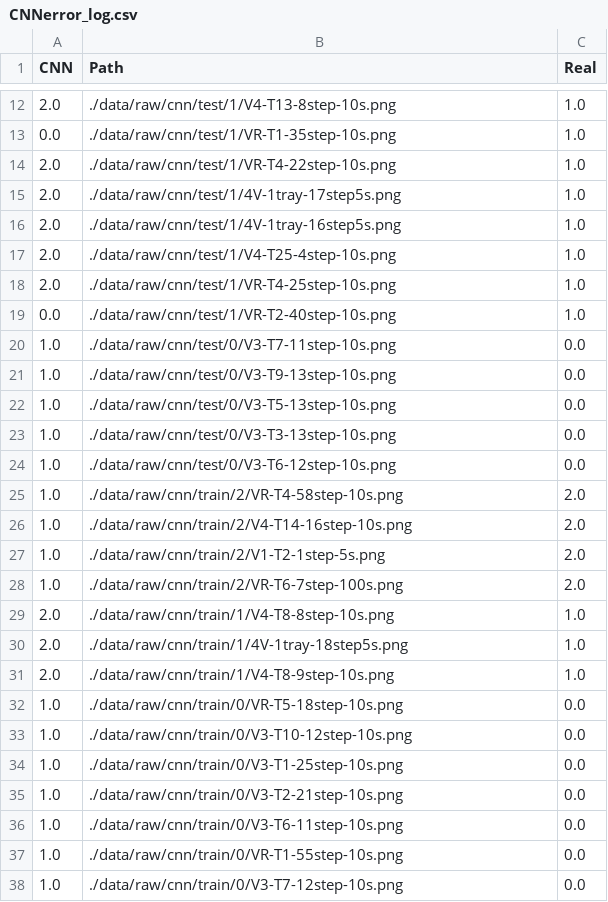
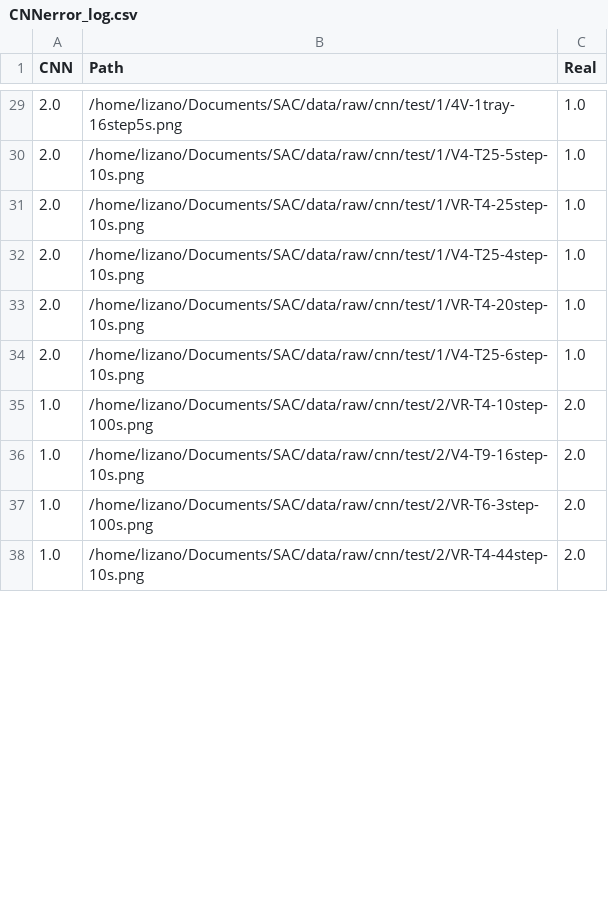
Before and after one commit to alizano94/SAC-Old, a CSV file: results/cnn/CNNerror_log.csv, drawn as a sheet; only a part is shown, gaps mark what is left out; the diff covers the shown part only.

```diff
--- a/results/cnn/CNNerror_log.csv
+++ b/results/cnn/CNNerror_log.csv
@@ -12,27 +29,10 @@ CNN,Path,Real
-2.0,./data/raw/cnn/test/1/V4-T13-8step-10s.png,1.0
-0.0,./data/raw/cnn/test/1/VR-T1-35step-10s.png,1.0
-2.0,./data/raw/cnn/test/1/VR-T4-22step-10s.png,1.0
-2.0,./data/raw/cnn/test/1/4V-1tray-17step5s.png,1.0
-2.0,./data/raw/cnn/test/1/4V-1tray-16step5s.png,1.0
-2.0,./data/raw/cnn/test/1/V4-T25-4step-10s.png,1.0
-2.0,./data/raw/cnn/test/1/VR-T4-25step-10s.png,1.0
-0.0,./data/raw/cnn/test/1/VR-T2-40step-10s.png,1.0
-1.0,./data/raw/cnn/test/0/V3-T7-11step-10s.png,0.0
-1.0,./data/raw/cnn/test/0/V3-T9-13step-10s.png,0.0
-1.0,./data/raw/cnn/test/0/V3-T5-13step-10s.png,0.0
-1.0,./data/raw/cnn/test/0/V3-T3-13step-10s.png,0.0
-1.0,./data/raw/cnn/test/0/V3-T6-12step-10s.png,0.0
-1.0,./data/raw/cnn/train/2/VR-T4-58step-10s.png,2.0
-1.0,./data/raw/cnn/train/2/V4-T14-16step-10s.png,2.0
-1.0,./data/raw/cnn/train/2/V1-T2-1step-5s.png,2.0
-1.0,./data/raw/cnn/train/2/VR-T6-7step-100s.png,2.0
-2.0,./data/raw/cnn/train/1/V4-T8-8step-10s.png,1.0
-2.0,./data/raw/cnn/train/1/4V-1tray-18step5s.png,1.0
-2.0,./data/raw/cnn/train/1/V4-T8-9step-10s.png,1.0
-1.0,./data/raw/cnn/train/0/VR-T5-18step-10s.png,0.0
-1.0,./data/raw/cnn/train/0/V3-T10-12step-10s.png,0.0
-1.0,./data/raw/cnn/train/0/V3-T1-25step-10s.png,0.0
-1.0,./data/raw/cnn/train/0/V3-T2-21step-10s.png,0.0
-1.0,./data/raw/cnn/train/0/V3-T6-11step-10s.png,0.0
-1.0,./data/raw/cnn/train/0/VR-T1-55step-10s.png,0.0
-1.0,./data/raw/cnn/train/0/V3-T7-12step-10s.png,0.0
+2.0,/home/lizano/Documents/SAC/data/raw/cnn/test/1/4V-1tray-16step5s.png,1.0
+2.0,/home/lizano/Documents/SAC/data/raw/cnn/test/1/V4-T25-5step-10s.png,1.0
+2.0,/home/lizano/Documents/SAC/data/raw/cnn/test/1/VR-T4-25step-10s.png,1.0
+2.0,/home/lizano/Documents/SAC/data/raw/cnn/test/1/V4-T25-4step-10s.png,1.0
+2.0,/home/lizano/Documents/SAC/data/raw/cnn/test/1/VR-T4-20step-10s.png,1.0
+2.0,/home/lizano/Documents/SAC/data/raw/cnn/test/1/V4-T25-6step-10s.png,1.0
+1.0,/home/lizano/Documents/SAC/data/raw/cnn/test/2/VR-T4-10step-100s.png,2.0
+1.0,/home/lizano/Documents/SAC/data/raw/cnn/test/2/V4-T9-16step-10s.png,2.0
+1.0,/home/lizano/Documents/SAC/data/raw/cnn/test/2/VR-T6-3step-100s.png,2.0
+1.0,/home/lizano/Documents/SAC/data/raw/cnn/test/2/VR-T4-44step-10s.png,2.0
```
Also changed, not shown: 19 added rows, 2 removed rows and 9 edited cells elsewhere in this file, 21 other files.
